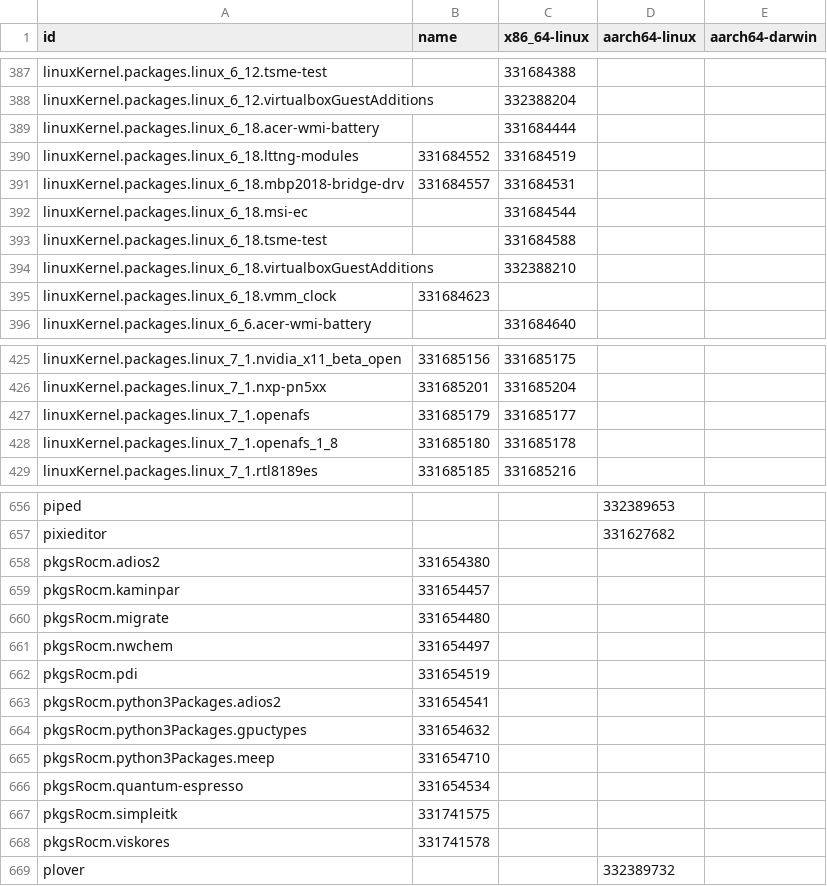
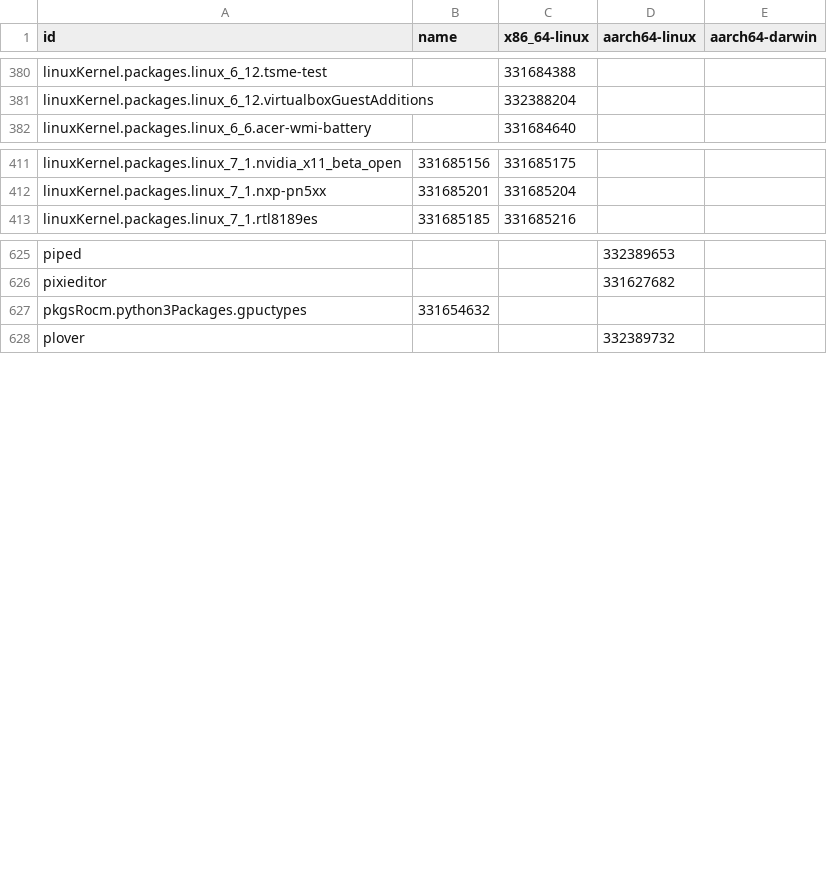
Before and after one commit to dtomvan/nixpkgs-failure-notify, a CSV file: results/trunk/4-failures-packed.csv, drawn as a sheet; only a part is shown, gaps mark what is left out; the diff covers the shown part only.

```diff
--- a/results/trunk/4-failures-packed.csv
+++ b/results/trunk/4-failures-packed.csv
@@ -388,9 +381,2 @@ linuxKernel.packages.linux_6_12.tsme-test,,331684388,
 linuxKernel.packages.linux_6_12.virtualboxGuestAdditions,,332388204,
-linuxKernel.packages.linux_6_18.acer-wmi-battery,,331684444,
-linuxKernel.packages.linux_6_18.lttng-modules,331684552,331684519,
-linuxKernel.packages.linux_6_18.mbp2018-bridge-drv,331684557,331684531,
-linuxKernel.packages.linux_6_18.msi-ec,,331684544,
-linuxKernel.packages.linux_6_18.tsme-test,,331684588,
-linuxKernel.packages.linux_6_18.virtualboxGuestAdditions,,332388210,
-linuxKernel.packages.linux_6_18.vmm_clock,331684623,,
 linuxKernel.packages.linux_6_6.acer-wmi-battery,,331684640,
@@ -426,4 +412,2 @@ linuxKernel.packages.linux_7_1.nvidia_x11_beta_open,331685156,331685175,
 linuxKernel.packages.linux_7_1.nxp-pn5xx,331685201,331685204,
-linuxKernel.packages.linux_7_1.openafs,331685179,331685177,
-linuxKernel.packages.linux_7_1.openafs_1_8,331685180,331685178,
 linuxKernel.packages.linux_7_1.rtl8189es,331685185,331685216,
@@ -657,13 +626,3 @@ piped,,,332389653
 pixieditor,,,331627682
-pkgsRocm.adios2,331654380,,
-pkgsRocm.kaminpar,331654457,,
-pkgsRocm.migrate,331654480,,
-pkgsRocm.nwchem,331654497,,
-pkgsRocm.pdi,331654519,,
-pkgsRocm.python3Packages.adios2,331654541,,
 pkgsRocm.python3Packages.gpuctypes,331654632,,
-pkgsRocm.python3Packages.meep,331654710,,
-pkgsRocm.quantum-espresso,331654534,,
-pkgsRocm.simpleitk,331741575,,
-pkgsRocm.viskores,331741578,,
 plover,,,332389732
```
Also changed, not shown: 38 removed rows and 5 edited cells elsewhere in this file, 2 other files.
